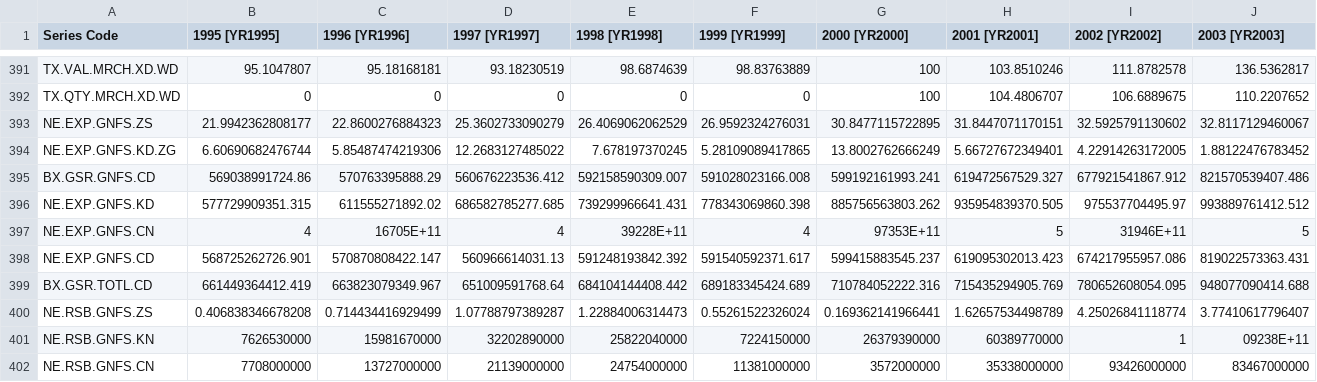
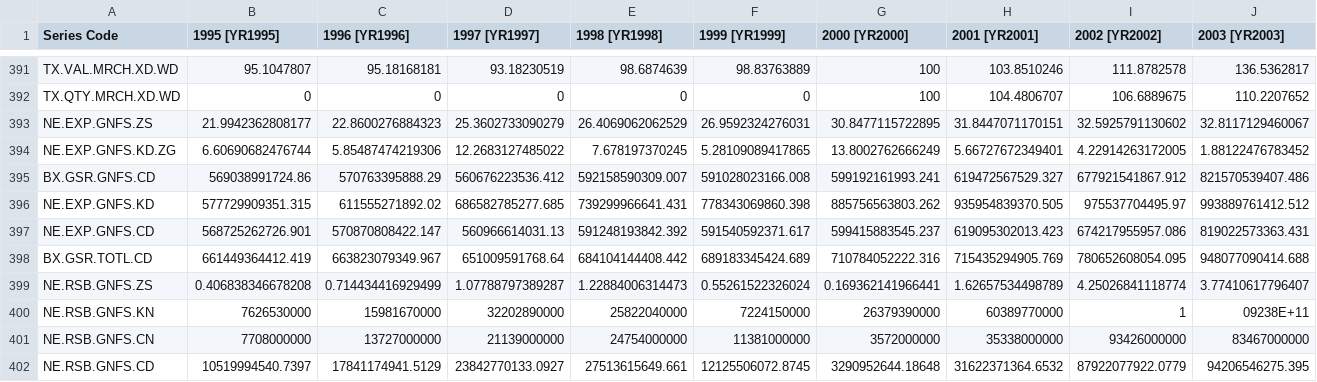
Before and after one commit to RichardBlackEye/ComputacaoemNuvem2, a CSV file: machinelearning/seraqueedesta/Book1.csv, drawn as a sheet; only a part is shown, gaps mark what is left out; the shorter side is filled out with more unchanged rows; rows hold the shown columns only; the diff names each change by its address in the sheet, - before the commit and + after, or states it on an @@ line.

Commit message:
Update Book1.csv

```diff
--- a/machinelearning/seraqueedesta/Book1.csv
+++ b/machinelearning/seraqueedesta/Book1.csv
-row 397: NE.EXP.GNFS.CN | 4 | 16705E+11 | 4 | 39228E+11 | 4 | 97353E+11 | 5 | 31946E+11 | 5
```
